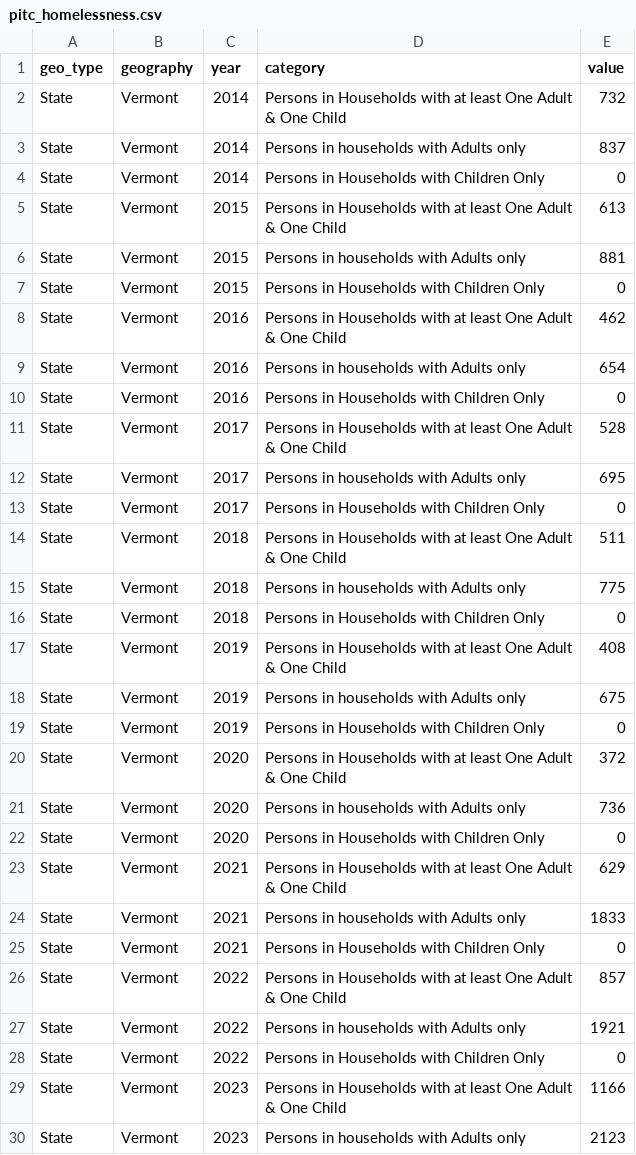
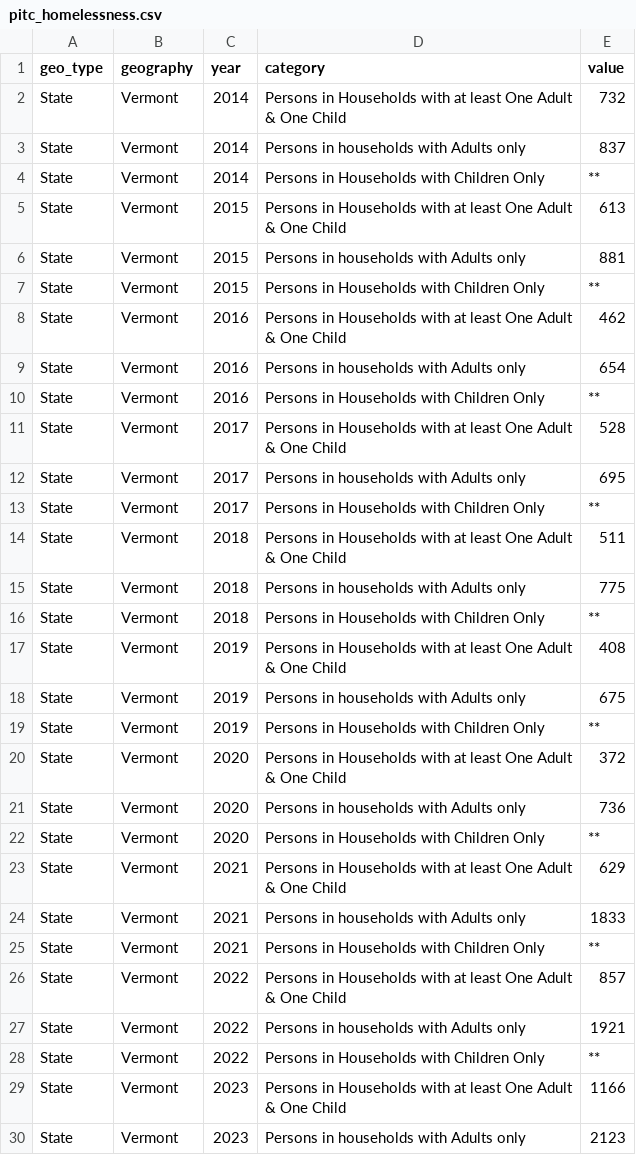
Before and after one commit to vermontkidsdata-org/vermontkidsdata-app, a CSV file: data/pitc_homelessness.csv, drawn as a sheet; only a part is shown; the diff covers the shown part only.

```diff
--- a/data/pitc_homelessness.csv
+++ b/data/pitc_homelessness.csv
@@ -3,27 +3,27 @@ State,Vermont,2014,Persons in Households with at least One Adult & One Child,732
 State,Vermont,2014,Persons in households with Adults only,837
-State,Vermont,2014,Persons in Households with Children Only,0
+State,Vermont,2014,Persons in Households with Children Only,**
 State,Vermont,2015,Persons in Households with at least One Adult & One Child,613
 State,Vermont,2015,Persons in households with Adults only,881
-State,Vermont,2015,Persons in Households with Children Only,0
+State,Vermont,2015,Persons in Households with Children Only,**
 State,Vermont,2016,Persons in Households with at least One Adult & One Child,462
 State,Vermont,2016,Persons in households with Adults only,654
-State,Vermont,2016,Persons in Households with Children Only,0
+State,Vermont,2016,Persons in Households with Children Only,**
 State,Vermont,2017,Persons in Households with at least One Adult & One Child,528
 State,Vermont,2017,Persons in households with Adults only,695
-State,Vermont,2017,Persons in Households with Children Only,0
+State,Vermont,2017,Persons in Households with Children Only,**
 State,Vermont,2018,Persons in Households with at least One Adult & One Child,511
 State,Vermont,2018,Persons in households with Adults only,775
-State,Vermont,2018,Persons in Households with Children Only,0
+State,Vermont,2018,Persons in Households with Children Only,**
 State,Vermont,2019,Persons in Households with at least One Adult & One Child,408
 State,Vermont,2019,Persons in households with Adults only,675
-State,Vermont,2019,Persons in Households with Children Only,0
+State,Vermont,2019,Persons in Households with Children Only,**
 State,Vermont,2020,Persons in Households with at least One Adult & One Child,372
 State,Vermont,2020,Persons in households with Adults only,736
-State,Vermont,2020,Persons in Households with Children Only,0
+State,Vermont,2020,Persons in Households with Children Only,**
 State,Vermont,2021,Persons in Households with at least One Adult & One Child,629
 State,Vermont,2021,Persons in households with Adults only,1833
-State,Vermont,2021,Persons in Households with Children Only,0
+State,Vermont,2021,Persons in Households with Children Only,**
 State,Vermont,2022,Persons in Households with at least One Adult & One Child,857
 State,Vermont,2022,Persons in households with Adults only,1921
-State,Vermont,2022,Persons in Households with Children Only,0
+State,Vermont,2022,Persons in Households with Children Only,**
 State,Vermont,2023,Persons in Households with at least One Adult & One Child,1166
```
Also changed, not shown: 6 added rows and 1 edited cell elsewhere in this file, data/child_population_u10.csv, data/fbc_cost_living.csv, 21 other files.
